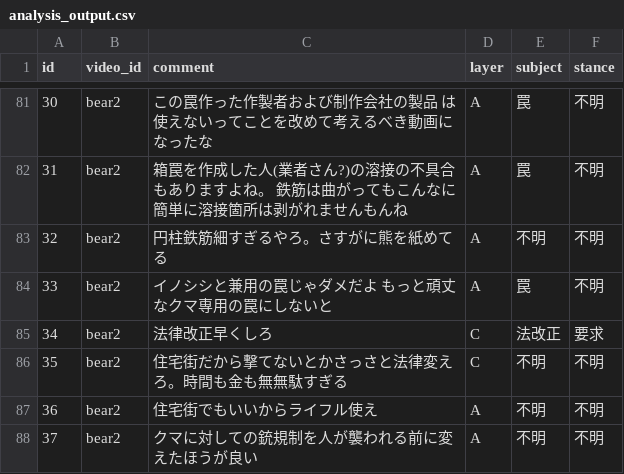
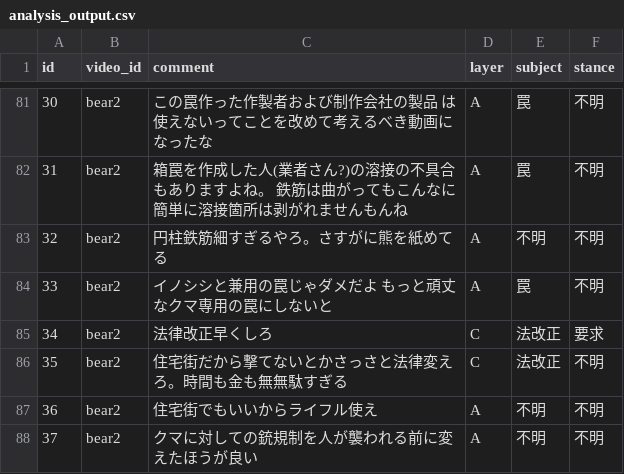
Before and after one commit to ao-labs-123/layered-communication-framework, a CSV file: data/analysis_output.csv, drawn as a sheet; only a part is shown, gaps mark what is left out.

```diff
--- a/data/analysis_output.csv
+++ b/data/analysis_output.csv
@@ -85,3 +85,3 @@
 34,bear2,法律改正早くしろ,C,法改正,要求
-35,bear2,住宅街だから撃てないとかさっさと法律変えろ。時間も金も無無駄すぎる,C,不明,不明
+35,bear2,住宅街だから撃てないとかさっさと法律変えろ。時間も金も無無駄すぎる,C,法改正,不明
 36,bear2,住宅街でもいいからライフル使え,A,不明,不明
```
Also changed, not shown: data/gold_sample.csv, 2 other files.
